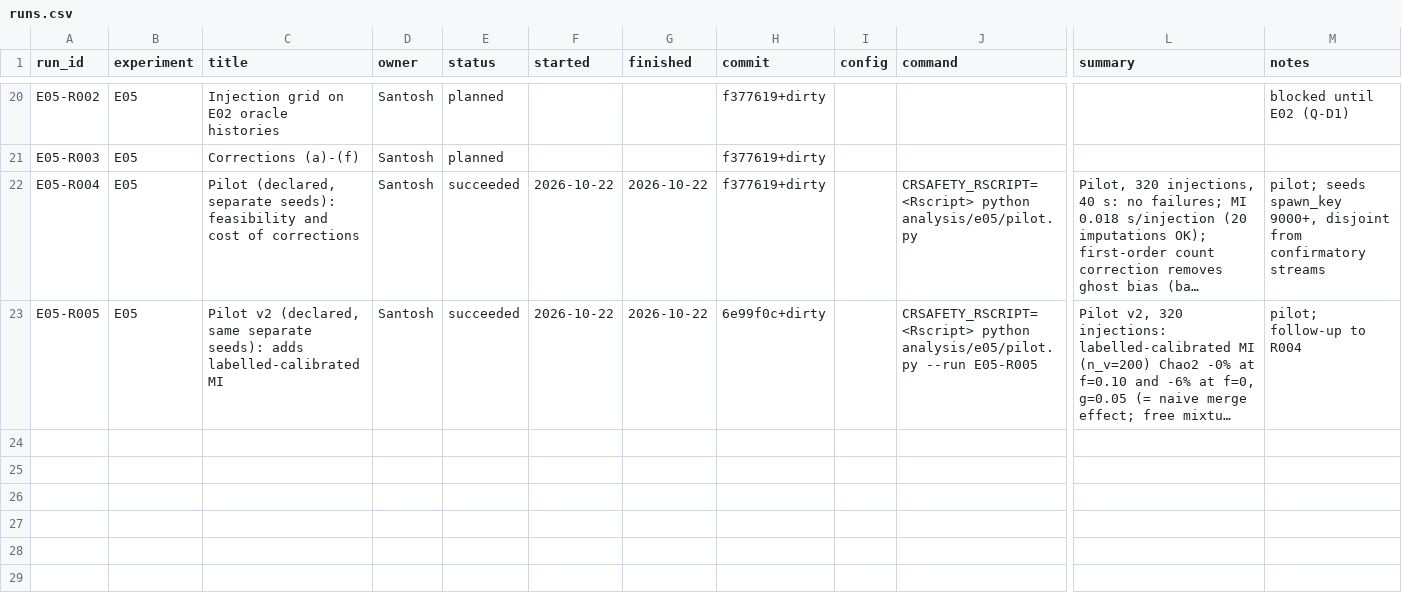
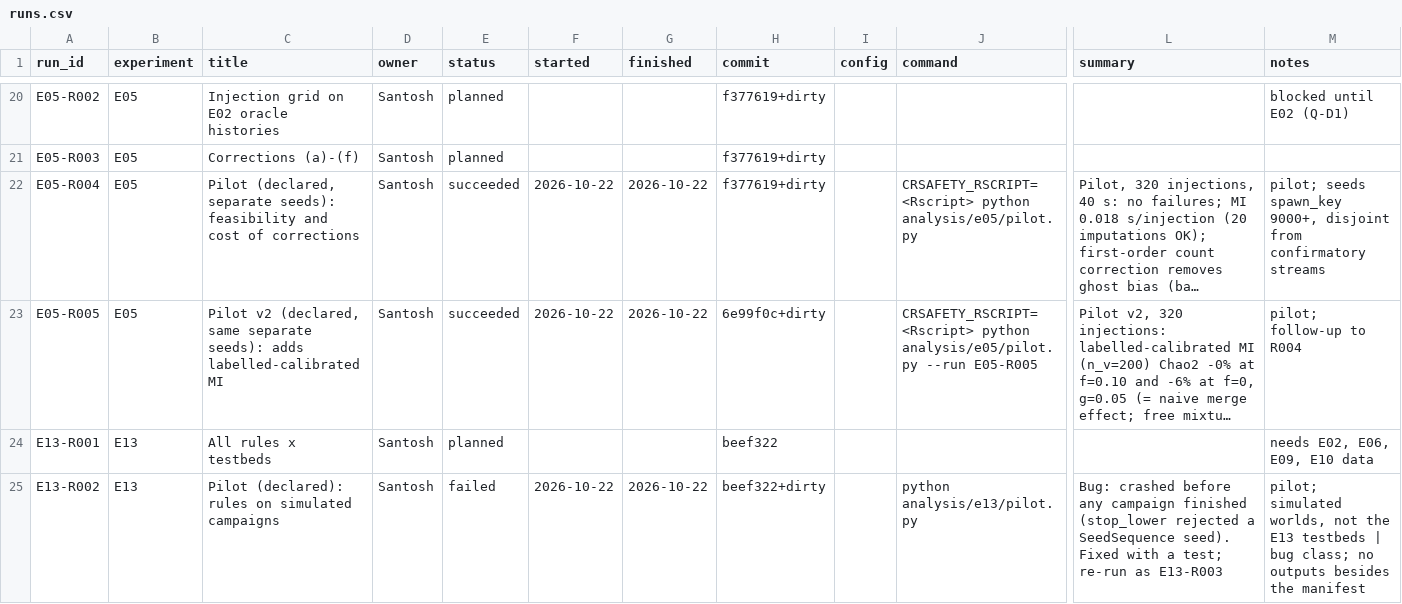
Before and after one commit to santoshcheethiralame-dot/Capture-Recapture, a CSV file: notebook/runs.csv, drawn as a sheet; only a part is shown, gaps mark what is left out; long unchanged cells end in …; rows hold the shown columns only; the diff covers the shown part only; the diff names each change by its address in the sheet, - before the commit and + after, or states it on an @@ line.

Commit message:
E13 pilot (R003): R-lower 0.93-0.985 success where reachable; log matching and stopping work
E13-R002 failed on a seeding bug (recorded as failed, fixed with a test).

```diff
--- a/notebook/runs.csv
+++ b/notebook/runs.csv
+row 24: E13-R001 | E13 | All rules x testbeds | Santosh | planned |  |  | beef322 |  |  |  | needs E02, E06, E09, E10 data
+row 25: E13-R002 | E13 | Pilot (declared): rules on simulated campaigns | Santosh | failed | 2026-10-22 | 2026-10-22 | beef322+dirty |  | python analysis/e13/pilot.py | Bug: crashed before any campaign finished (stop_lower rejected a SeedSequence seed). Fixed with a test; re-run as E13-R003 | pilot; simulated worlds, not the E13 testbeds | bug class; no outputs besides the manifest
```
Also changed, not shown: 1 added row elsewhere in this file, 7 other files.
